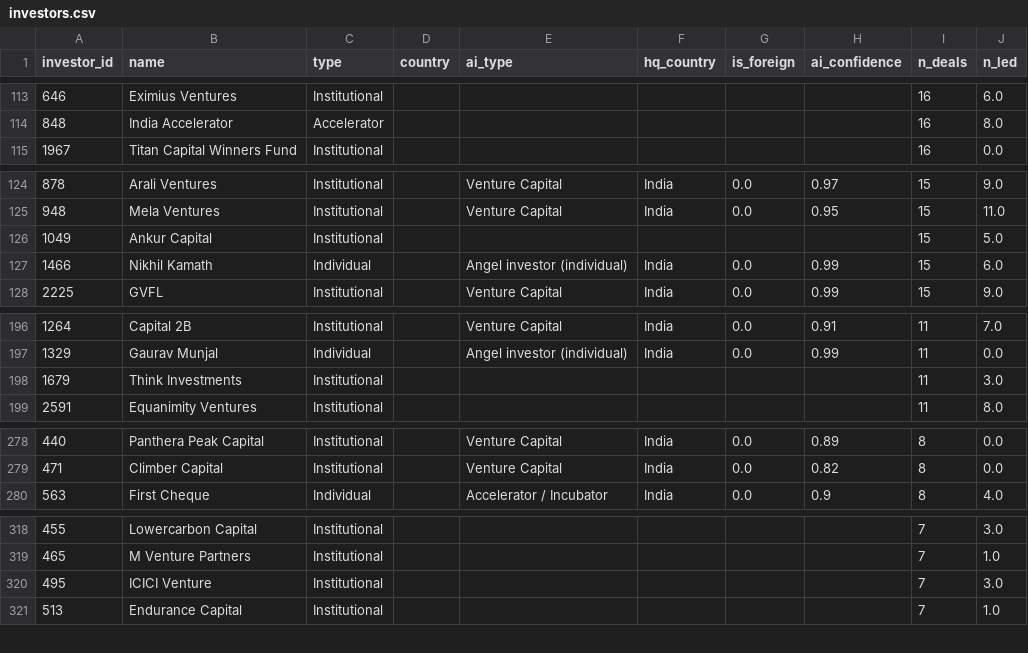
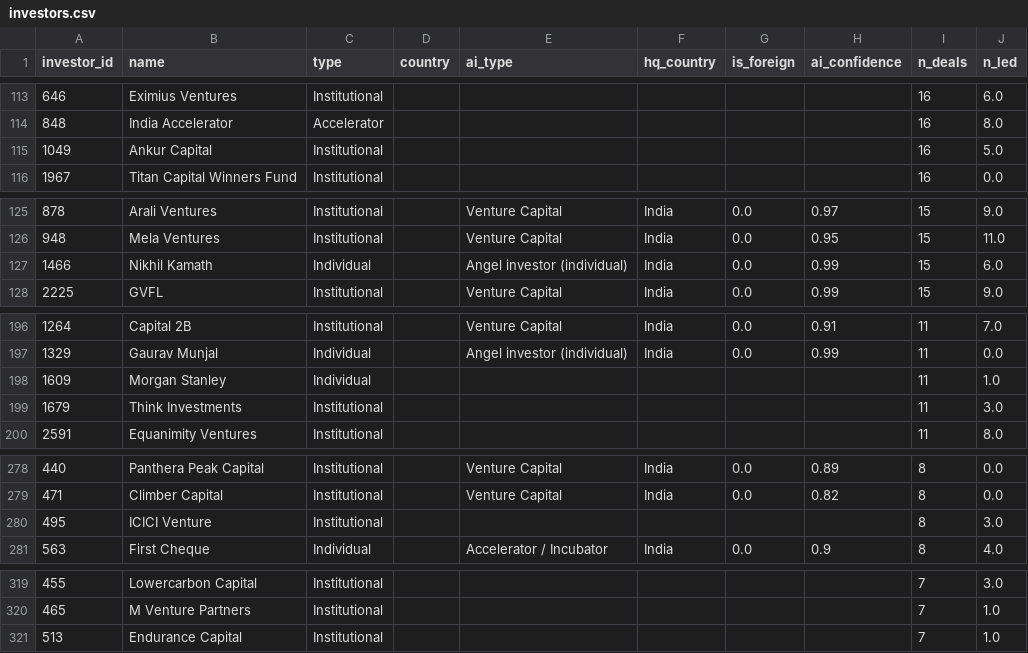
Before and after one commit to tanishjain0911-beep/arventum-deal-intelligence, a CSV file: data/processed/investors.csv, drawn as a sheet; only a part is shown, gaps mark what is left out; removed rows and columns are numbered as before the commit, all else as after; the diff covers the shown part only; the diff names each change by its address in the sheet, - before the commit and + after, or states it on an @@ line.

```diff
--- a/data/processed/investors.csv
+++ b/data/processed/investors.csv
+row 115: 1049 | Ankur Capital | Institutional |  |  |  |  |  | 16 | 5.0
-row 126: 1049 | Ankur Capital | Institutional |  |  |  |  |  | 15 | 5.0
+row 198: 1609 | Morgan Stanley | Individual |  |  |  |  |  | 11 | 1.0
+row 280: 495 | ICICI Venture | Institutional |  |  |  |  |  | 8 | 3.0
-row 320: 495 | ICICI Venture | Institutional |  |  |  |  |  | 7 | 3.0
```
Also changed, not shown: 8 added rows, 9 removed rows and 1 edited cell elsewhere in this file, data/processed/companies.csv, data/processed/coverage_weekly.csv, 14 other files.
